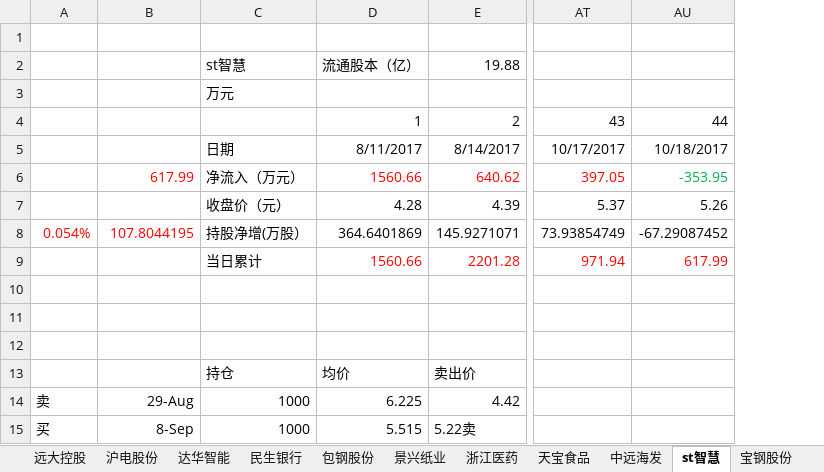
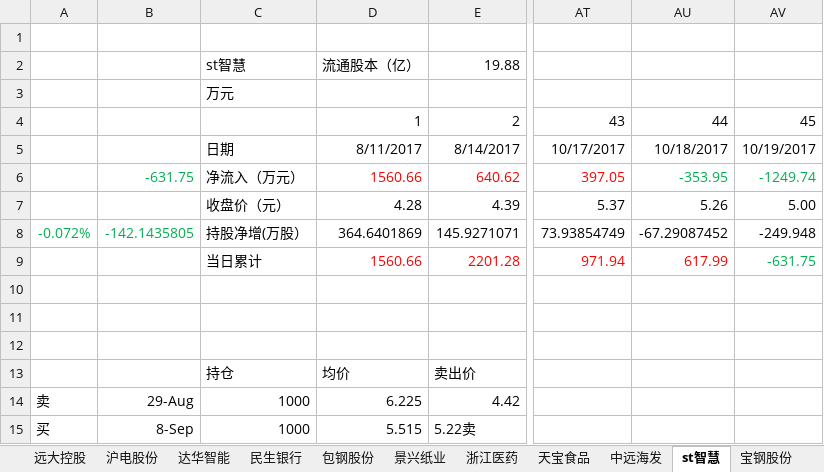
Before and after one commit to JMsun-2000/stock_market, an Excel workbook: stock.xlsx, sheet st智慧, drawn as a sheet; only a part is shown, gaps mark what is left out; values as stored, in another font and other column widths than the file's, no borders; charts and pictures not drawn; the diff names each change by its address in the sheet, - before the commit and + after, or states it on an @@ line.

```diff
--- a/stock.xlsx (sheet st智慧)
+++ b/stock.xlsx (sheet st智慧)
+column AV, rows 4-9: 45 | 10/19/2017 | -1249.74 | 5.00 | -249.948 | -631.75
-B6: 617.99
+B6: -631.75
-B6 text colour: #FF0000
+B6 text colour: #00B050
-A8: 0.054%
+A8: -0.072%
-A8:B8 text colour: #FF0000
+A8:B8 text colour: #00B050
-B8: 107.8044195
+B8: -142.1435805
```
Also changed, not shown: sheet 贵州茅台, sheet 普邦股份, sheet 巨轮智能, sheet 大金重工, sheet 中国中冶, sheet 远望谷, 13 more sheets, charts or pictures.
